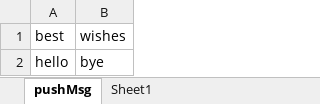
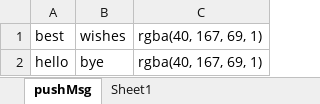
Before and after one commit to Navya2104/sevenmartSupermarket, an Excel workbook: com.sevenmart/src/main/resources/ExcelFiles/pushNotificationData.xlsx, sheet pushMsg, drawn as a sheet; values as stored, in another font and other column widths than the file's, no borders; the diff names each change by its address in the sheet, - before the commit and + after, or states it on an @@ line.

```diff
--- a/com.sevenmart/src/main/resources/ExcelFiles/pushNotificationData.xlsx (sheet pushMsg)
+++ b/com.sevenmart/src/main/resources/ExcelFiles/pushNotificationData.xlsx (sheet pushMsg)
+column C, rows 1-2: rgba(40, 167, 69, 1) | rgba(40, 167, 69, 1)
```
Also changed, not shown: com.sevenmart/src/main/resources/ExcelFiles/adminProfileData.xlsx, com.sevenmart/src/main/resources/ExcelFiles/loginData.xlsx, 57 other files.
